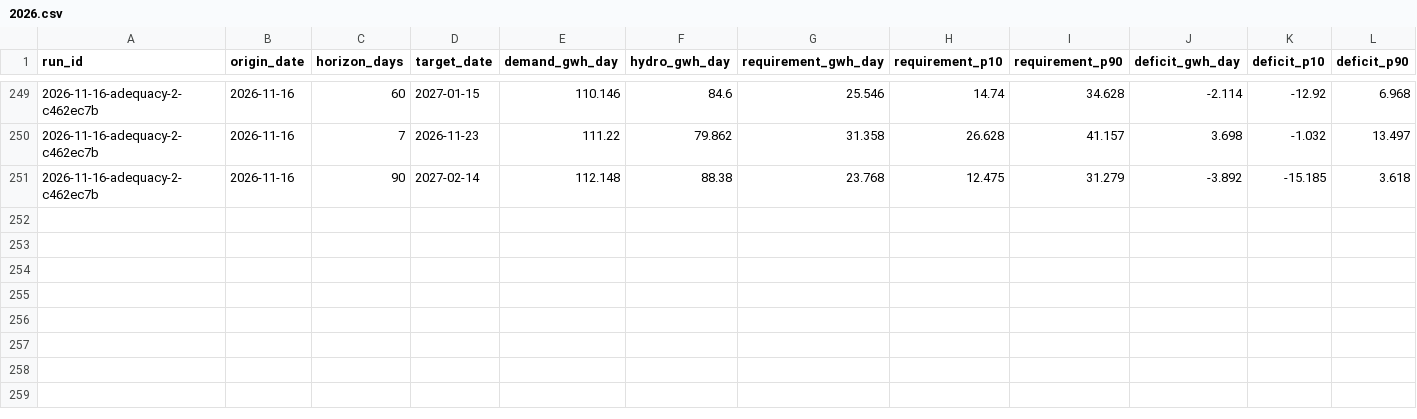
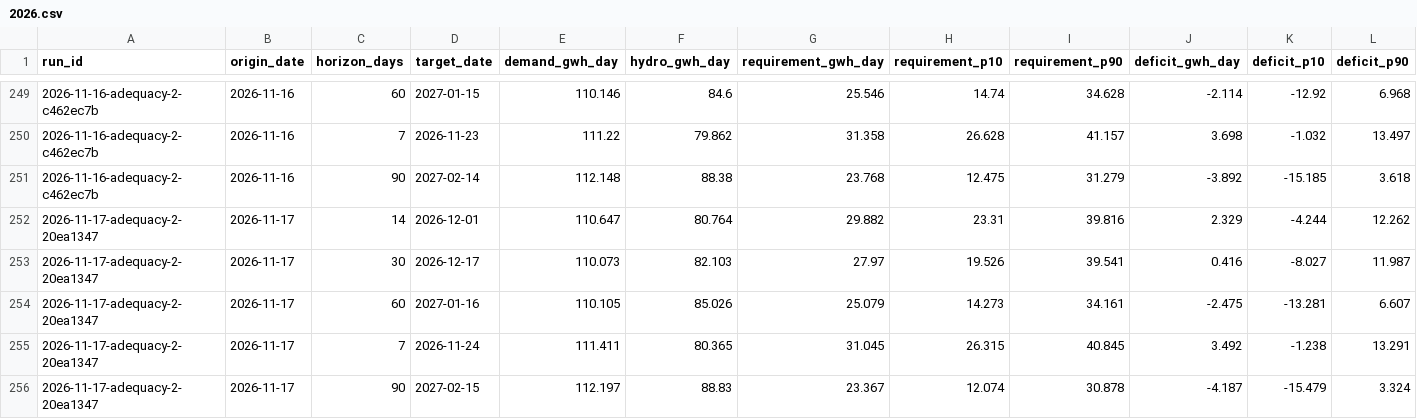
Before and after one commit to rengarcia/hydro-look, a CSV file: data/curated/adequacy_values/2026.csv, drawn as a sheet; only a part is shown, gaps mark what is left out; rows hold the shown columns only; the diff names each change by its address in the sheet, - before the commit and + after, or states it on an @@ line.

```diff
--- a/data/curated/adequacy_values/2026.csv
+++ b/data/curated/adequacy_values/2026.csv
+row 252: 2026-11-17-adequacy-2-20ea1347 | 2026-11-17 | 14 | 2026-12-01 | 110.647 | 80.764 | 29.882 | 23.31 | 39.816 | 2.329 | -4.244 | 12.262
+row 253: 2026-11-17-adequacy-2-20ea1347 | 2026-11-17 | 30 | 2026-12-17 | 110.073 | 82.103 | 27.97 | 19.526 | 39.541 | 0.416 | -8.027 | 11.987
+row 254: 2026-11-17-adequacy-2-20ea1347 | 2026-11-17 | 60 | 2027-01-16 | 110.105 | 85.026 | 25.079 | 14.273 | 34.161 | -2.475 | -13.281 | 6.607
+row 255: 2026-11-17-adequacy-2-20ea1347 | 2026-11-17 | 7 | 2026-11-24 | 111.411 | 80.365 | 31.045 | 26.315 | 40.845 | 3.492 | -1.238 | 13.291
+row 256: 2026-11-17-adequacy-2-20ea1347 | 2026-11-17 | 90 | 2027-02-15 | 112.197 | 88.83 | 23.367 | 12.074 | 30.878 | -4.187 | -15.479 | 3.324
```
Also changed, not shown: data/curated/adequacy_runs/2026.csv, data/curated/forecast_runs/2026.csv, 8 other files.
